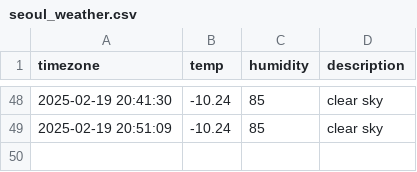
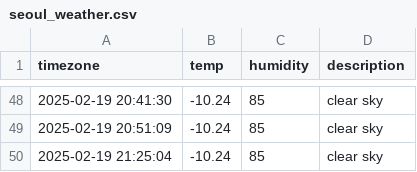
Before and after one commit to RohJoonHoo/seoul_weather, a CSV file: seoul_weather.csv, drawn as a sheet; only a part is shown, gaps mark what is left out; the diff names each change by its address in the sheet, - before the commit and + after, or states it on an @@ line.

```diff
--- a/seoul_weather.csv
+++ b/seoul_weather.csv
+row 50: 2025-02-19 21:25:04 | -10.24 | 85 | clear sky
```
